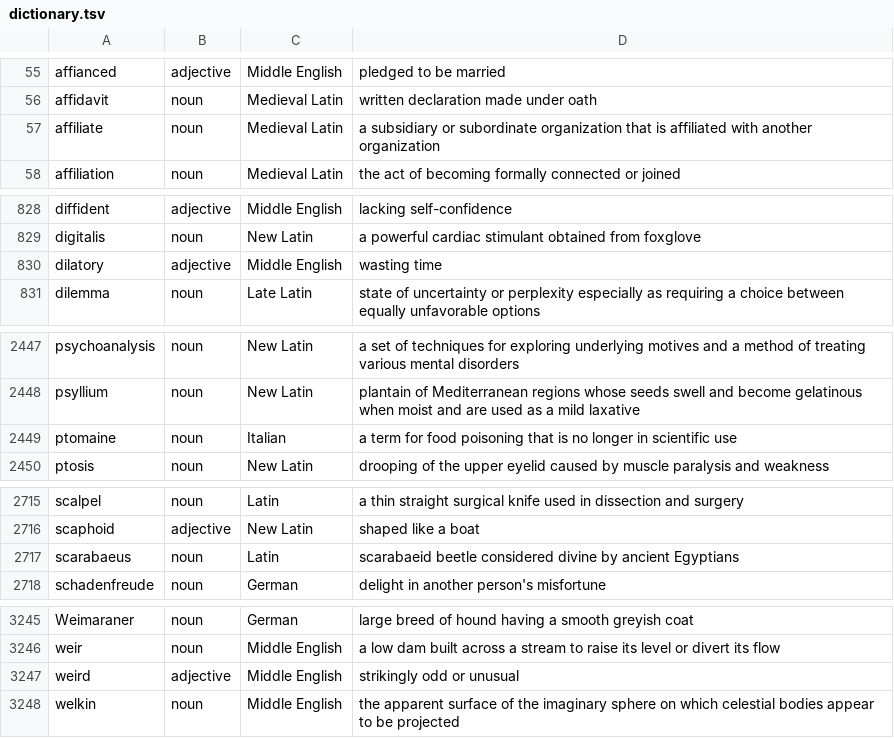
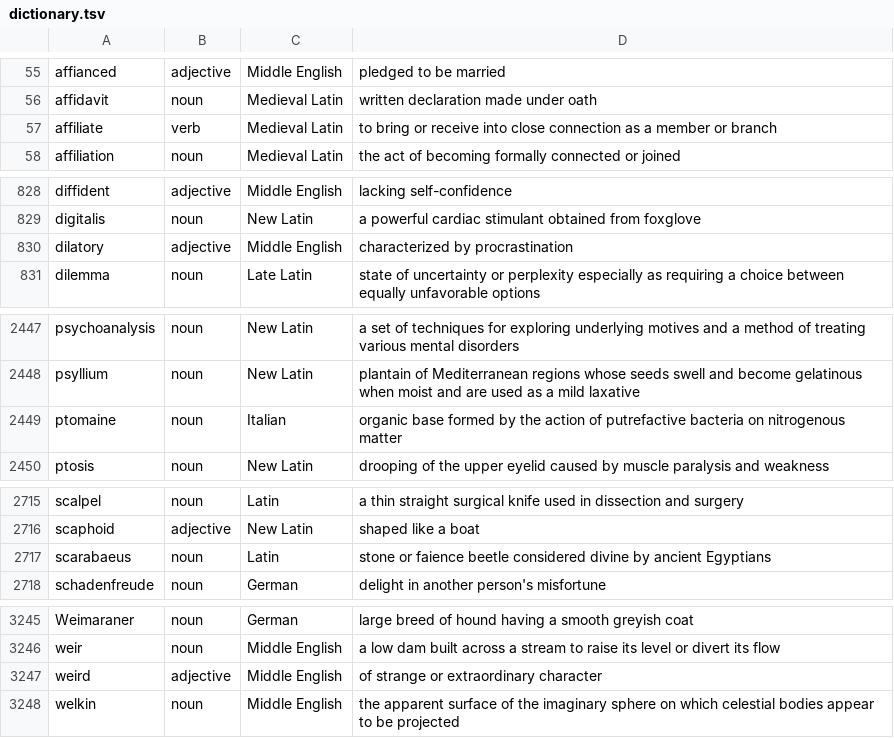
Before and after one commit to qompute/Speller, a TSV file: dictionary.tsv, drawn as a sheet; only a part is shown, gaps mark what is left out.

```diff
--- a/dictionary.tsv
+++ b/dictionary.tsv
@@ -56,3 +56,3 @@ affianced	adjective	Middle English	pledged to be married
 affidavit	noun	Medieval Latin	written declaration made under oath
-affiliate	noun	Medieval Latin	a subsidiary or subordinate organization that is affiliated with another organization
+affiliate	verb	Medieval Latin	to bring or receive into close connection as a member or branch
 affiliation	noun	Medieval Latin	the act of becoming formally connected or joined
@@ -829,3 +829,3 @@ diffident	adjective	Middle English	lacking self-confidence
 digitalis	noun	New Latin	a powerful cardiac stimulant obtained from foxglove
-dilatory	adjective	Middle English	wasting time
+dilatory	adjective	Middle English	characterized by procrastination
 dilemma	noun	Late Latin	state of uncertainty or perplexity especially as requiring a choice between equally unfavorable options
@@ -2448,3 +2448,3 @@ psychoanalysis	noun	New Latin	a set of techniques for exploring underlying motiv
 psyllium	noun	New Latin	plantain of Mediterranean regions whose seeds swell and become gelatinous when moist and are used as a mild laxative
-ptomaine	noun	Italian	a term for food poisoning that is no longer in scientific use
+ptomaine	noun	Italian	organic base formed by the action of putrefactive bacteria on nitrogenous matter
 ptosis	noun	New Latin	drooping of the upper eyelid caused by muscle paralysis and weakness
@@ -2716,3 +2716,3 @@ scalpel	noun	Latin	a thin straight surgical knife used in dissection and surgery
 scaphoid	adjective	New Latin	shaped like a boat
-scarabaeus	noun	Latin	scarabaeid beetle considered divine by ancient Egyptians
+scarabaeus	noun	Latin	stone or faience beetle considered divine by ancient Egyptians
 schadenfreude	noun	German	delight in another person's misfortune
@@ -3246,3 +3246,3 @@ Weimaraner	noun	German	large breed of hound having a smooth greyish coat
 weir	noun	Middle English	a low dam built across a stream to raise its level or divert its flow
-weird	adjective	Middle English	strikingly odd or unusual
+weird	adjective	Middle English	of strange or extraordinary character
 welkin	noun	Middle English	the apparent surface of the imaginary sphere on which celestial bodies appear to be projected
```
Also changed, not shown: 2 other files.
